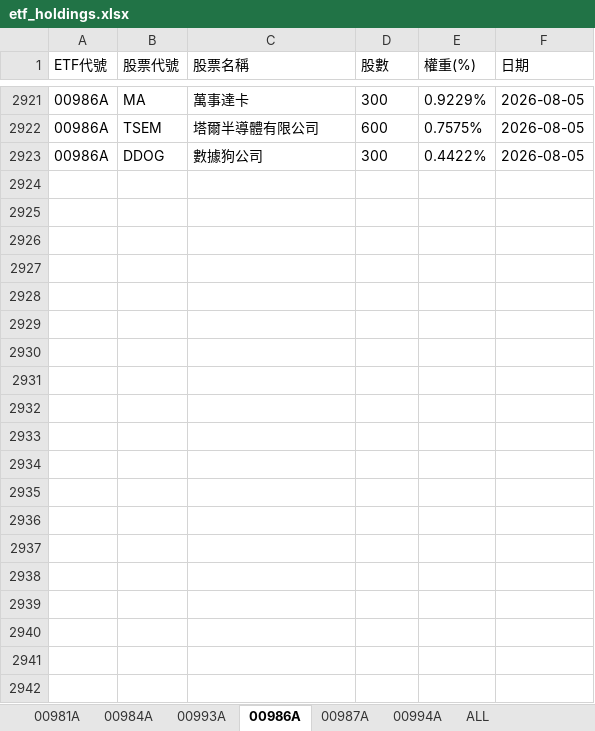
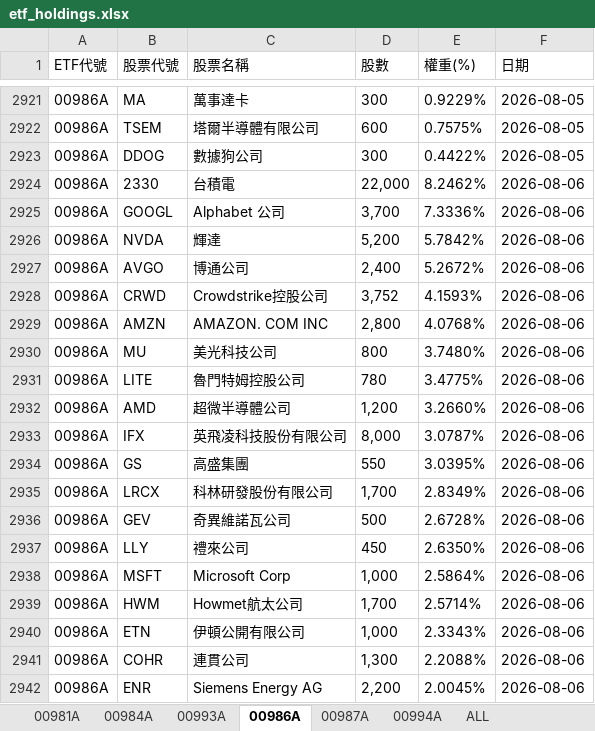
Before and after one commit to Terry-usdc/etf-auto-update, an Excel workbook: etf_holdings.xlsx, sheet 00986A, drawn as a sheet; only a part is shown, gaps mark what is left out; values as stored, in another font and other column widths than the file's, no borders; the diff covers the shown part only; the diff names each change by its address in the sheet, - before the commit and + after, or states it on an @@ line.

```diff
--- a/etf_holdings.xlsx (sheet 00986A)
+++ b/etf_holdings.xlsx (sheet 00986A)
+row 2924: 00986A | 2330 | 台積電 | 22,000 | 8.2462% | 2026-08-06
+row 2925: 00986A | GOOGL | Alphabet 公司 | 3,700 | 7.3336% | 2026-08-06
+row 2926: 00986A | NVDA | 輝達 | 5,200 | 5.7842% | 2026-08-06
+row 2927: 00986A | AVGO | 博通公司 | 2,400 | 5.2672% | 2026-08-06
+row 2928: 00986A | CRWD | Crowdstrike控股公司 | 3,752 | 4.1593% | 2026-08-06
+row 2929: 00986A | AMZN | AMAZON. COM INC | 2,800 | 4.0768% | 2026-08-06
+row 2930: 00986A | MU | 美光科技公司 | 800 | 3.7480% | 2026-08-06
+row 2931: 00986A | LITE | 魯門特姆控股公司 | 780 | 3.4775% | 2026-08-06
+row 2932: 00986A | AMD | 超微半導體公司 | 1,200 | 3.2660% | 2026-08-06
+row 2933: 00986A | IFX | 英飛凌科技股份有限公司 | 8,000 | 3.0787% | 2026-08-06
+row 2934: 00986A | GS | 高盛集團 | 550 | 3.0395% | 2026-08-06
+row 2935: 00986A | LRCX | 科林研發股份有限公司 | 1,700 | 2.8349% | 2026-08-06
+row 2936: 00986A | GEV | 奇異維諾瓦公司 | 500 | 2.6728% | 2026-08-06
+row 2937: 00986A | LLY | 禮來公司 | 450 | 2.6350% | 2026-08-06
+row 2938: 00986A | MSFT | Microsoft Corp | 1,000 | 2.5864% | 2026-08-06
+row 2939: 00986A | HWM | Howmet航太公司 | 1,700 | 2.5714% | 2026-08-06
+row 2940: 00986A | ETN | 伊頓公開有限公司 | 1,000 | 2.3343% | 2026-08-06
+row 2941: 00986A | COHR | 連貫公司 | 1,300 | 2.2088% | 2026-08-06
+row 2942: 00986A | ENR | Siemens Energy AG | 2,200 | 2.0045% | 2026-08-06
```
Also changed, not shown: 17 added rows elsewhere in this sheet, sheet ALL, sheet 00981A, sheet 00994A, sheet 00987A.
